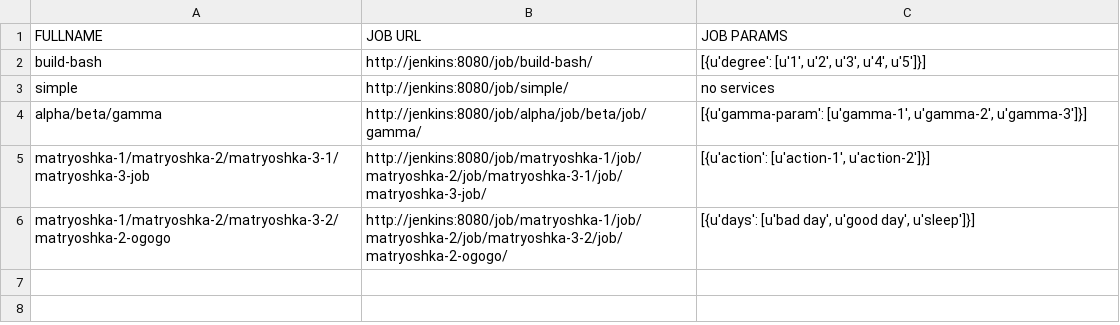
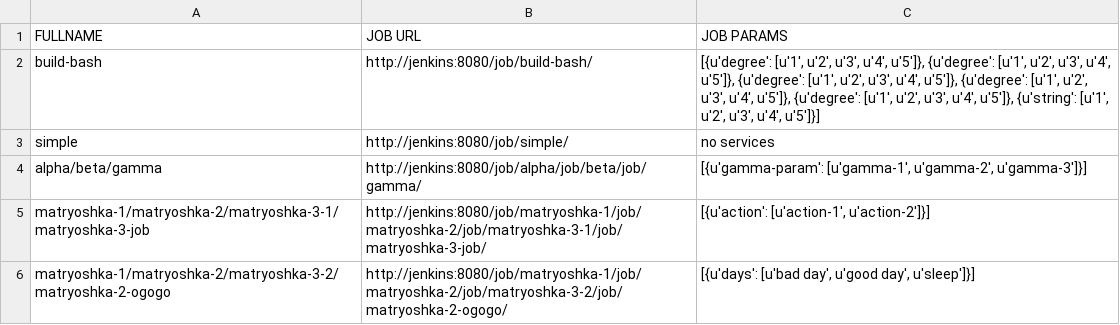
Before and after one commit to akhmanova/jenkinsMindMap, a CSV file: mycsvfile.csv, drawn as a sheet.

Commit message:
new files

```diff
--- a/mycsvfile.csv
+++ b/mycsvfile.csv
@@ -1,3 +1,3 @@
 FULLNAME,JOB URL,JOB PARAMS
-build-bash,http://jenkins:8080/job/build-bash/,"[{u'degree': [u'1', u'2', u'3', u'4', u'5']}]"
+build-bash,http://jenkins:8080/job/build-bash/,"[{u'degree': [u'1', u'2', u'3', u'4', u'5']}, {u'degree': [u'1', u'2', u'3', u'4', u'5']}, {u'degree': [u'1', u'2', u'3', u'4', u'5']}, {u'degree': [u'1', u'2', u'3', u'4', u'5']}, {u'degree': [u'1', u'2', u'3', u'4', u'5']}, {u'string': [u'1', u'2', u'3', u'4', u'5']}]"
 simple,http://jenkins:8080/job/simple/,no services
```
